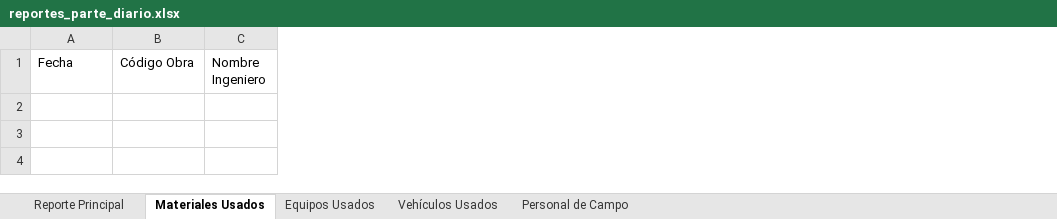
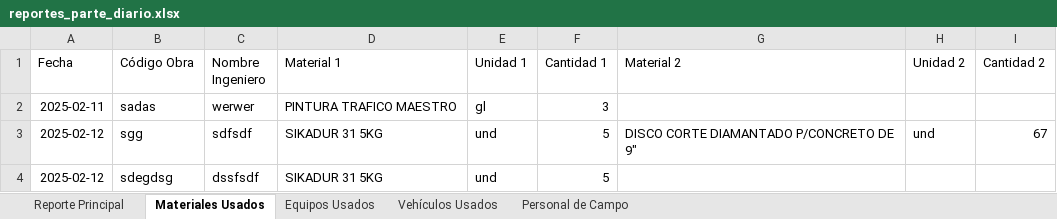
Before and after one commit to KevinAQM/sya_operaciones, an Excel workbook: reportes/reportes_parte_diario.xlsx, sheet Materiales Usados, drawn as a sheet; values as stored, in another font and other column widths than the file's, no borders; the diff names each change by its address in the sheet, - before the commit and + after, or states it on an @@ line.

```diff
--- a/reportes/reportes_parte_diario.xlsx (sheet Materiales Usados)
+++ b/reportes/reportes_parte_diario.xlsx (sheet Materiales Usados)
+column D (Material 1), empty
+column E (Unidad 1), empty
+column F (Cantidad 1), empty
+column G (Material 2), empty
+column H (Unidad 2), empty
+column I (Cantidad 2), empty
+row 2: 2025-02-11 | sadas | werwer | PINTURA TRAFICO MAESTRO | gl | 3
+row 3: 2025-02-12 | sgg | sdfsdf | SIKADUR 31 5KG | und | 5 | DISCO CORTE DIAMANTADO P/CONCRETO DE 9" | und | 67
+row 4: 2025-02-12 | sdegdsg | dssfsdf | SIKADUR 31 5KG | und | 5
```
Also changed, not shown: sheet Equipos Usados, sheet Vehículos Usados, sheet Personal de Campo, sheet Reporte Principal, data/Operaciones - Modelo Parte Diario.xlsx, 6 other files.
